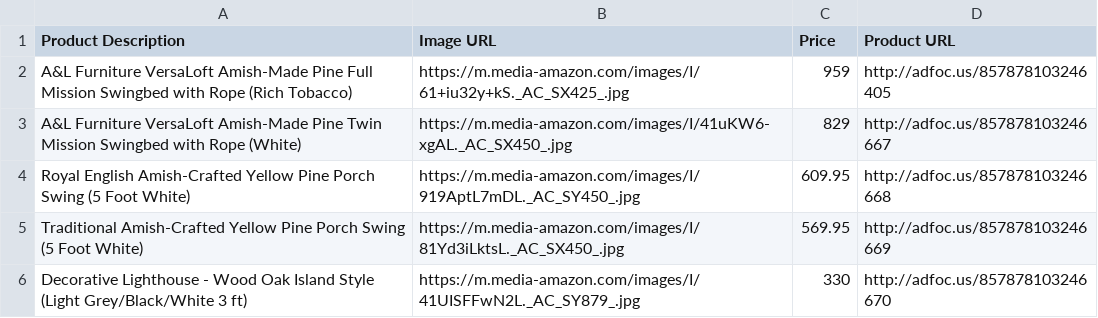
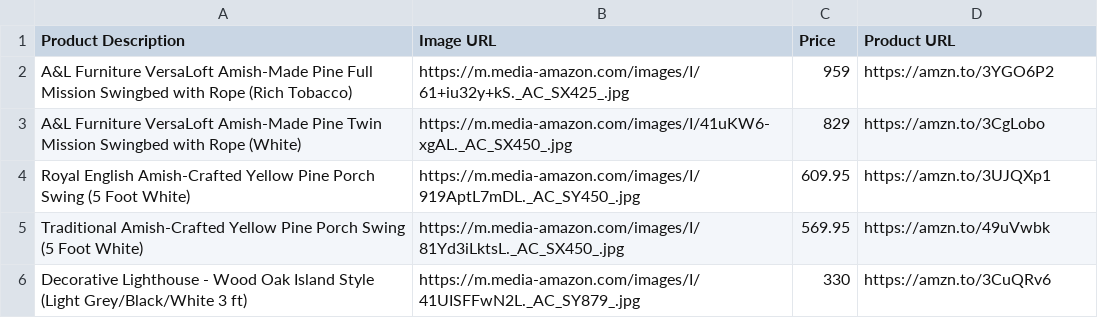
Before and after one commit to amznlink/Amish-Furniture, a CSV file: Lawn-Furniture/products.csv, drawn as a sheet.

Commit message:
Update products.csv

```diff
--- a/Lawn-Furniture/products.csv
+++ b/Lawn-Furniture/products.csv
@@ -1,6 +1,6 @@
 Product Description,Image URL,Price,Product URL
-A&L Furniture VersaLoft Amish-Made Pine Full Mission Swingbed with Rope (Rich Tobacco),https://m.media-amazon.com/images/I/61+iu32y+kS._AC_SX425_.jpg,959,http://adfoc.us/857878103246405
-A&L Furniture VersaLoft Amish-Made Pine Twin Mission Swingbed with Rope (White),https://m.media-amazon.com/images/I/41uKW6-xgAL._AC_SX450_.jpg,829,http://adfoc.us/857878103246667
-Royal English Amish-Crafted Yellow Pine Porch Swing (5 Foot White),https://m.media-amazon.com/images/I/919AptL7mDL._AC_SY450_.jpg,609.95,http://adfoc.us/857878103246668
-Traditional Amish-Crafted Yellow Pine Porch Swing (5 Foot White),https://m.media-amazon.com/images/I/81Yd3iLktsL._AC_SX450_.jpg,569.95,http://adfoc.us/857878103246669
-Decorative Lighthouse - Wood Oak Island Style (Light Grey/Black/White 3 ft),https://m.media-amazon.com/images/I/41UISFFwN2L._AC_SY879_.jpg,330,http://adfoc.us/857878103246670
+A&L Furniture VersaLoft Amish-Made Pine Full Mission Swingbed with Rope (Rich Tobacco),https://m.media-amazon.com/images/I/61+iu32y+kS._AC_SX425_.jpg,959,https://amzn.to/3YGO6P2
+A&L Furniture VersaLoft Amish-Made Pine Twin Mission Swingbed with Rope (White),https://m.media-amazon.com/images/I/41uKW6-xgAL._AC_SX450_.jpg,829,https://amzn.to/3CgLobo
+Royal English Amish-Crafted Yellow Pine Porch Swing (5 Foot White),https://m.media-amazon.com/images/I/919AptL7mDL._AC_SY450_.jpg,609.95,https://amzn.to/3UJQXp1
+Traditional Amish-Crafted Yellow Pine Porch Swing (5 Foot White),https://m.media-amazon.com/images/I/81Yd3iLktsL._AC_SX450_.jpg,569.95,https://amzn.to/49uVwbk
+Decorative Lighthouse - Wood Oak Island Style (Light Grey/Black/White 3 ft),https://m.media-amazon.com/images/I/41UISFFwN2L._AC_SY879_.jpg,330,https://amzn.to/3CuQRv6
```
